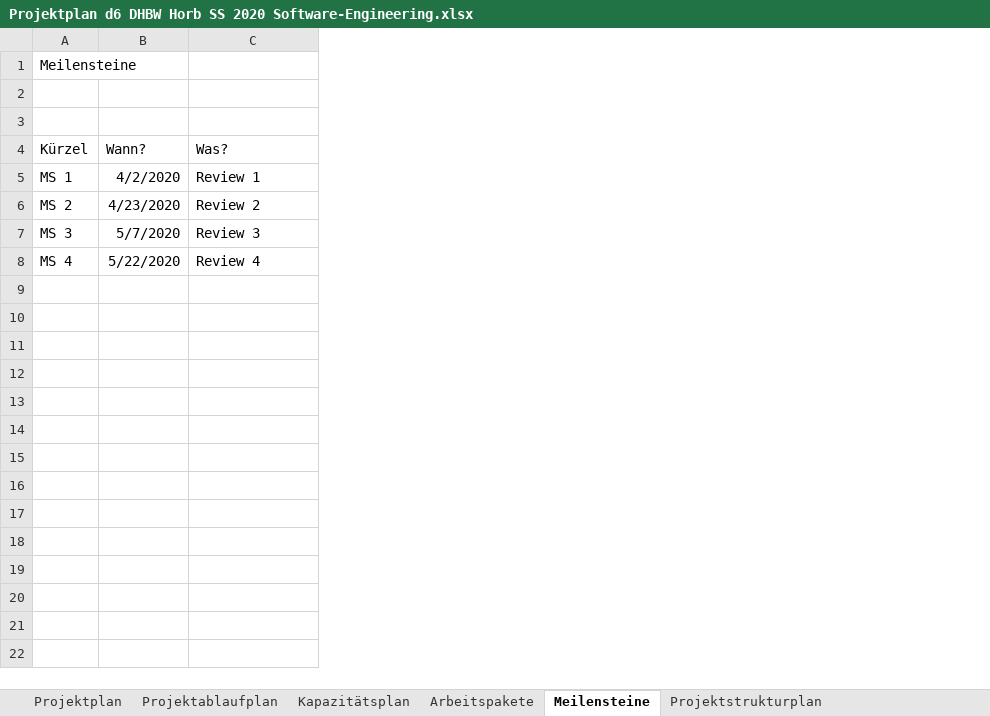
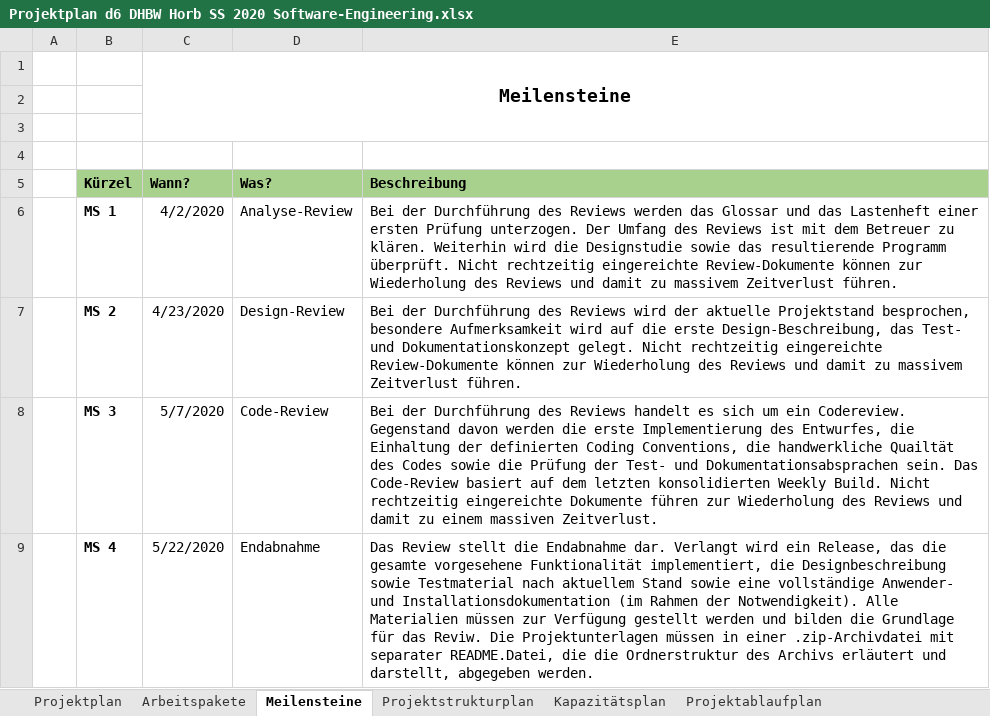
Before and after one commit to QtSwabianGirl/d6, an Excel workbook: doc/Projektplan d6 DHBW Horb SS 2020 Software-Engineering.xlsx, sheet Meilensteine, drawn as a sheet; values as stored, in another font and other column widths than the file's, no borders; table styles not drawn; addresses are those after the commit; the diff names each change by its address in the sheet, - before the commit and + after, or states it on an @@ line.

```diff
--- a/doc/Projektplan d6 DHBW Horb SS 2020 Software-Engineering.xlsx (sheet Meilensteine)
+++ b/doc/Projektplan d6 DHBW Horb SS 2020 Software-Engineering.xlsx (sheet Meilensteine)
@@ sheet tab order changed: Projektplan | Arbeitspakete | Meilensteine | Projektstrukturplan | Kapazitätsplan | Projektablaufplan @@
+column A, empty
+column E (Beschreibung), rows 6-9: Bei der Durchführung des Reviews werden das Glossar und das Lastenheft einer ersten Prüfung unterzogen. Der Umfang des Reviews ist mit dem Betreuer zu klären. Weiterhin wird die Designstudie sowie das resultierende Programm überprüft. Nicht rechtzeitig eingereichte Review-Dokumente können zur Wiederholung des Reviews und damit zu massivem Zeitverlust führen. | Bei der Durchführung des Reviews wird der aktuelle Projektstand besprochen, besondere Aufmerksamkeit wird auf die erste Design-Beschreibung, das Test- und Dokumentationskonzept gelegt. Nicht rechtzeitig eingereichte Review-Dokumente können zur Wiederholung des Reviews und damit zu massivem Zeitverlust führen. | Bei der Durchführung des Reviews handelt es sich um ein Codereview. Gegenstand davon werden die erste Implementierung des Entwurfes, die Einhaltung der definierten Coding Conventions, die handwerkliche Quailtät des Codes sowie die Prüfung der Test- und Dokumentationsabsprachen sein. Das Code-Review basiert auf dem letzten konsolidierten Weekly Build. Nicht rechtzeitig eingereichte Dokumente führen zur Wiederholung des Reviews und damit zu einem massiven Zeitverlust. | Das Review stellt die Endabnahme dar. Verlangt wird ein Release, das die gesamte vorgesehene Funktionalität implementiert, die Designbeschreibung sowie Testmaterial nach aktuellem Stand sowie eine vollständige Anwender- und Installationsdokumentation (im Rahmen der Notwendigkeit). Alle Materialien müssen zur Verfügung gestellt werden und bilden die Grundlage für das Reviw. Die Projektunterlagen müssen in einer .zip-Archivdatei mit separater README.Datei, die die Ordnerstruktur des Archivs erläutert und darstellt, abgegeben werden.
+row 1:  |  | Meilensteine
-B2 (Kürzel): Meilensteine
+B2 (Kürzel): (empty)
@@ B5:D5 fill: none → #A9D18E, bold: off → on @@
-B6:B9 bold: off
+B6:B9 bold: on
-D6 (Was?): Review 1
+D6 (Was?): Analyse-Review
-D7 (Was?): Review 2
+D7 (Was?): Design-Review
-D8 (Was?): Review 3
+D8 (Was?): Code-Review
-D9 (Was?): Review 4
+D9 (Was?): Endabnahme
```
Also changed, not shown: sheet Projektstrukturplan, sheet Arbeitspakete, sheet Projektplan, other sheet tabs.
